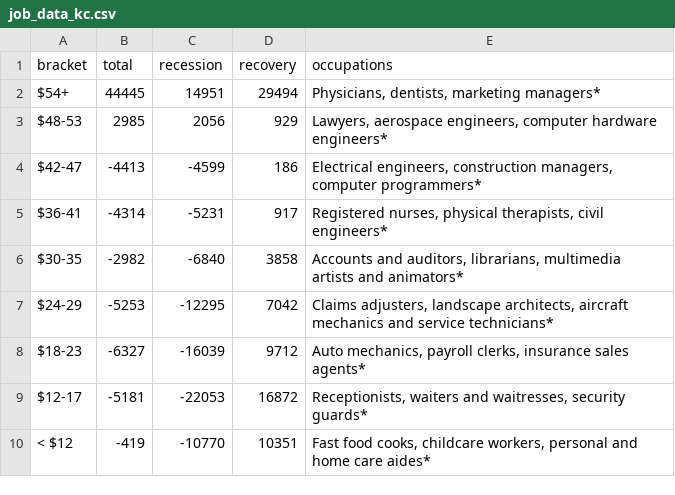
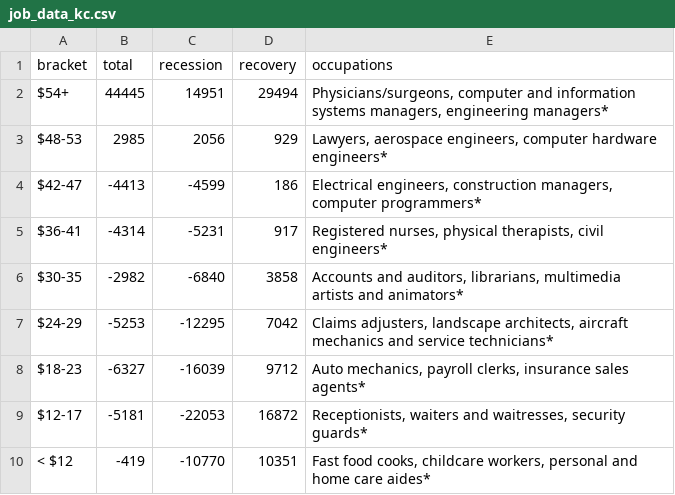
Before and after one commit to seattletimes/uneven-recovery, a CSV file: data/job_data_kc.csv, drawn as a sheet.

Commit message:
change 54+ occupations (janet)

```diff
--- a/data/job_data_kc.csv
+++ b/data/job_data_kc.csv
@@ -1,3 +1,3 @@
 bracket,total,recession,recovery,occupations
-$54+,44445,14951,29494,"Physicians, dentists, marketing managers*"
+$54+,44445,14951,29494,"Physicians/surgeons, computer and information systems managers, engineering managers*"
 $48-53,2985,2056,929,"Lawyers, aerospace engineers, computer hardware engineers*"
```
Also changed, not shown: data/job_data_nkc.csv, data/job_data_wa.csv.
